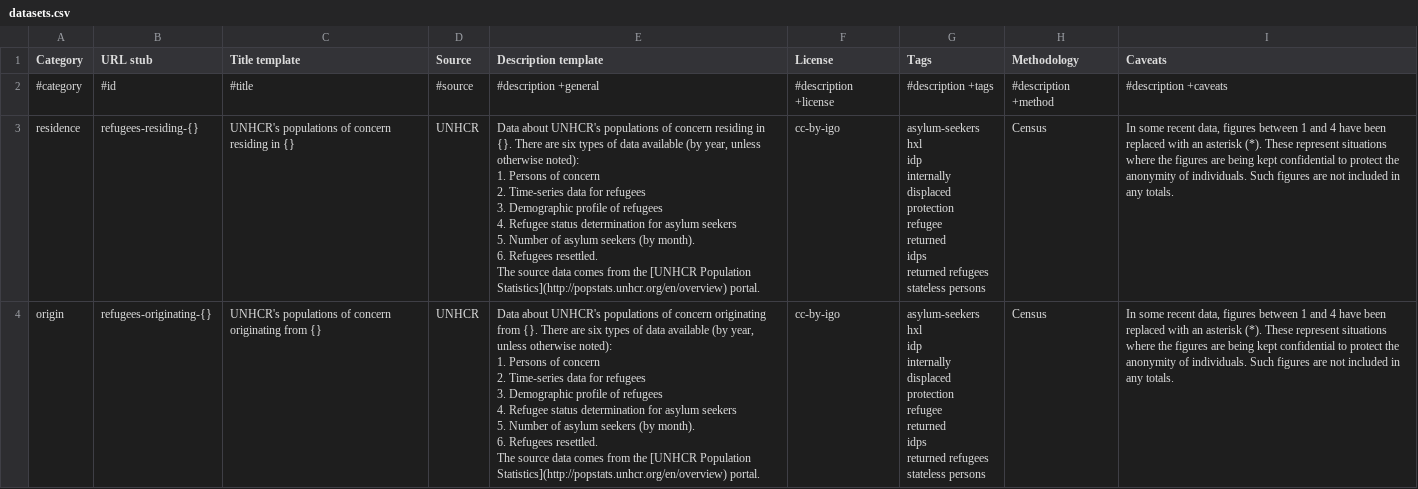
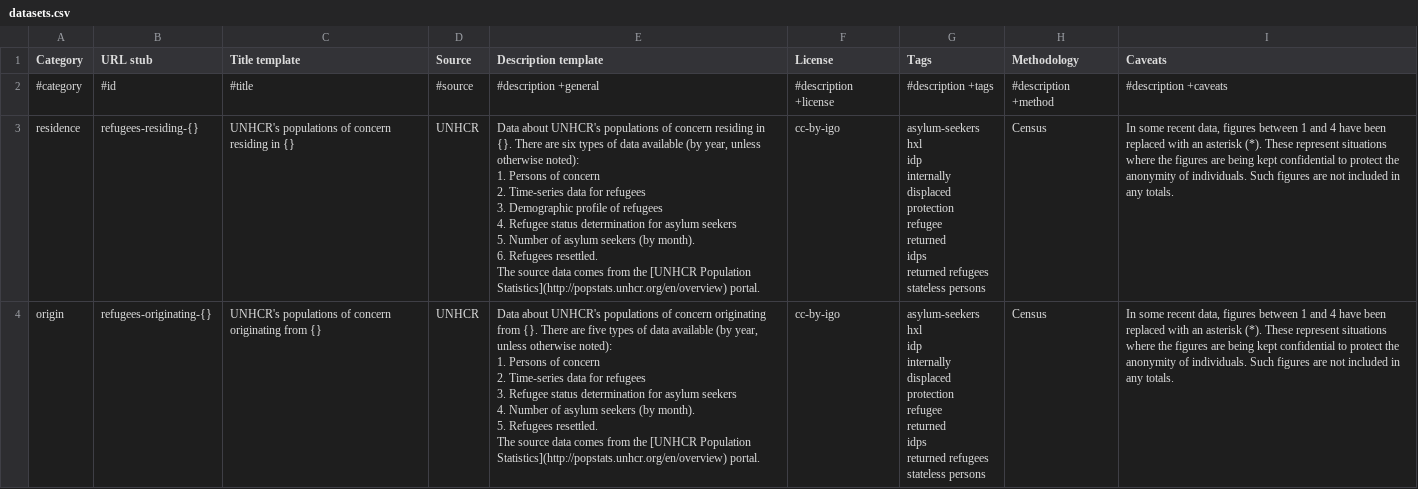
Before and after one commit to OCHA-DAP/unhcr-popstats, a CSV file: Inputs/datasets.csv, drawn as a sheet.

Commit message:
Change description of originating dataset to leave out demographics.

```diff
--- a/Inputs/datasets.csv
+++ b/Inputs/datasets.csv
@@ -26,25 +26,23 @@ returned refugees
 stateless persons",Census,"In some recent data, figures between 1 and 4 have been replaced with an asterisk (*). These represent situations where the figures are being kept confidential to protect the anonymity of individuals. Such figures are not included in any totals."
-origin,refugees-originating-{},UNHCR's populations of concern originating from {},UNHCR,"Data about UNHCR's populations of concern originating from {}. There are six types of data available (by year, unless otherwise noted):
-
-1. Persons of concern
-
-2. Time-series data for refugees
-
-3. Demographic profile of refugees
-
-4. Refugee status determination for asylum seekers
-
-5. Number of asylum seekers (by month).
-
-6. Refugees resettled.
-
-The source data comes from the [UNHCR Population Statistics](http://popstats.unhcr.org/en/overview) portal.",cc-by-igo,"asylum-seekers
-hxl
-idp
-internally displaced
-protection
-refugee
-returned
-idps
-returned refugees
-stateless persons",Census,"In some recent data, figures between 1 and 4 have been replaced with an asterisk (*). These represent situations where the figures are being kept confidential to protect the anonymity of individuals. Such figures are not included in any totals."
+origin,refugees-originating-{},UNHCR's populations of concern originating from {},UNHCR,"Data about UNHCR's populations of concern originating from {}. There are five types of data available (by year, unless otherwise noted):
+
+1. Persons of concern
+
+2. Time-series data for refugees
+
+3. Refugee status determination for asylum seekers
+
+4. Number of asylum seekers (by month).
+
+5. Refugees resettled.
+
+The source data comes from the [UNHCR Population Statistics](http://popstats.unhcr.org/en/overview) portal.",cc-by-igo,"asylum-seekers
+hxl
+idp
+internally displaced
+protection
+refugee
+returned
+idps
+returned refugees
+stateless persons",Census,"In some recent data, figures between 1 and 4 have been replaced with an asterisk (*). These represent situations where the figures are being kept confidential to protect the anonymity of individuals. Such figures are not included in any totals."
```
